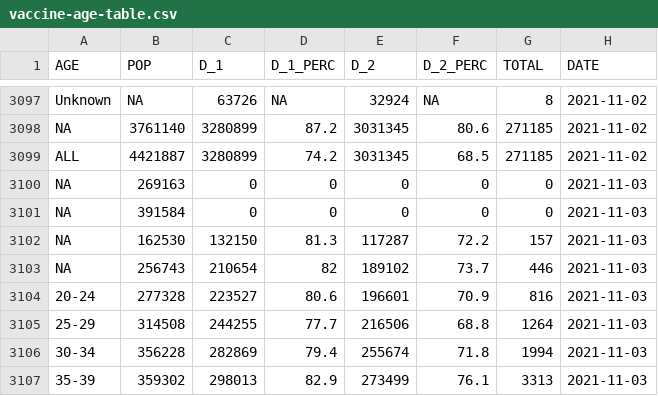
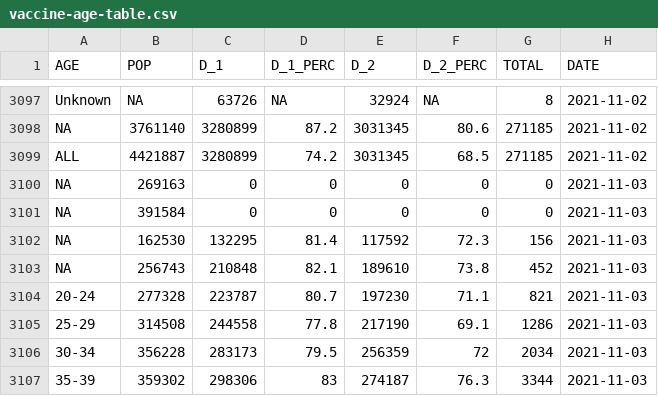
Before and after one commit to aryntoombs/Alberta-Covid-Data, a CSV file: vaccine-age-table.csv, drawn as a sheet; only a part is shown, gaps mark what is left out; the diff covers the shown part only.

Commit message:
Update vaccine-age-table.csv

```diff
--- a/vaccine-age-table.csv
+++ b/vaccine-age-table.csv
@@ -3101,7 +3101,7 @@ NA,269163,0,0,0,0,0,2021-11-03
 NA,391584,0,0,0,0,0,2021-11-03
-NA,162530,132150,81.3,117287,72.2,157,2021-11-03
-NA,256743,210654,82,189102,73.7,446,2021-11-03
-"20-24",277328,223527,80.6,196601,70.9,816,2021-11-03
-"25-29",314508,244255,77.7,216506,68.8,1264,2021-11-03
-"30-34",356228,282869,79.4,255674,71.8,1994,2021-11-03
-"35-39",359302,298013,82.9,273499,76.1,3313,2021-11-03
+NA,162530,132295,81.4,117592,72.3,156,2021-11-03
+NA,256743,210848,82.1,189610,73.8,452,2021-11-03
+"20-24",277328,223787,80.7,197230,71.1,821,2021-11-03
+"25-29",314508,244558,77.8,217190,69.1,1286,2021-11-03
+"30-34",356228,283173,79.5,256359,72,2034,2021-11-03
+"35-39",359302,298306,83,274187,76.3,3344,2021-11-03
```
Also changed, not shown: 55 edited cells elsewhere in this file.
